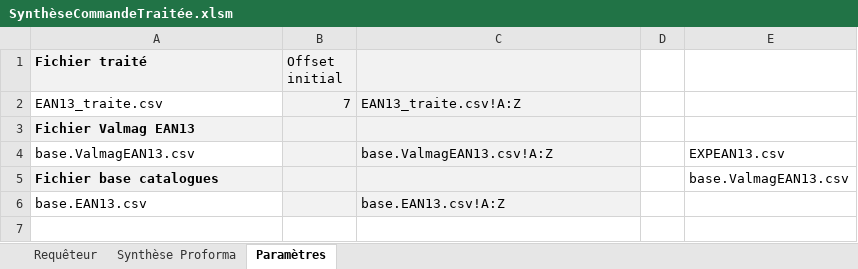
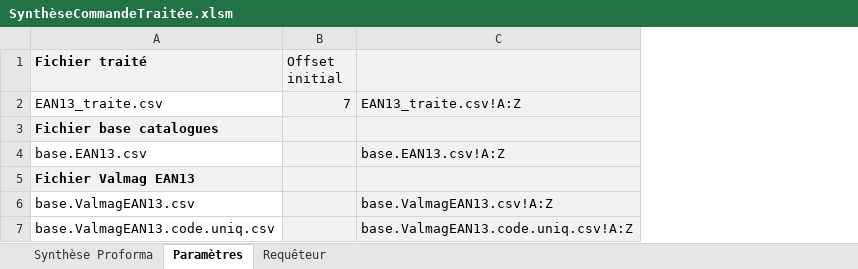
Before and after one commit to jeuleu/obg, an Excel workbook: Commande/SynthèseCommandeTraitée.xlsm, sheet Paramètres, drawn as a sheet; values as stored, in another font and other column widths than the file's, no borders; removed rows and columns are numbered as before the commit, all else as after; the diff names each change by its address in the sheet, - before the commit and + after, or states it on an @@ line.

Commit message:
Synthèse commande : recherche des codes produits Valmag

```diff
--- a/Commande/SynthèseCommandeTraitée.xlsm (sheet Paramètres)
+++ b/Commande/SynthèseCommandeTraitée.xlsm (sheet Paramètres)
@@ sheet tab order changed: Synthèse Proforma | Paramètres | Requêteur @@
-column D, empty
-column E, row 4: EXPEAN13.csv
@@ row 5 moved to row 3: Fichier base catalogues @@
@@ row 6 moved to row 4: base.EAN13.csv @@
+row 7: base.ValmagEAN13.code.uniq.csv |  | base.ValmagEAN13.code.uniq.csv!A:Z
```
Also changed, not shown: sheet Synthèse Proforma, sheet Requêteur, formulas that keep their value, 2 other files.
